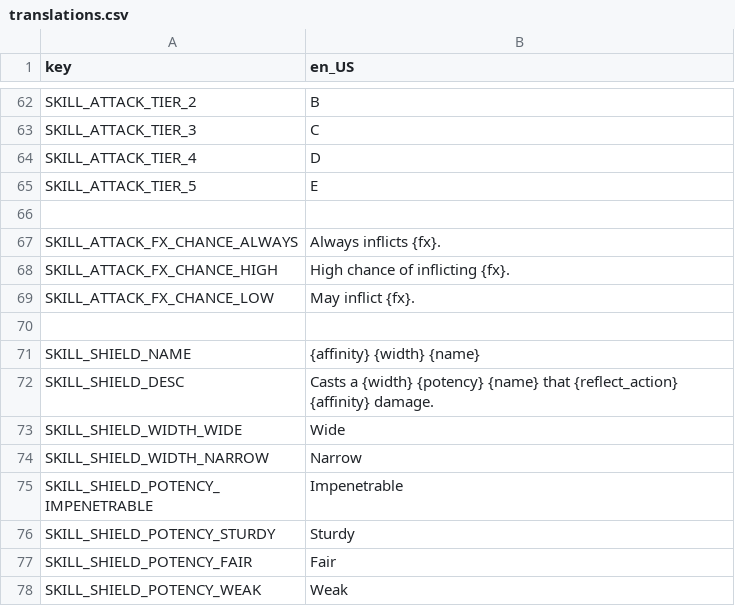
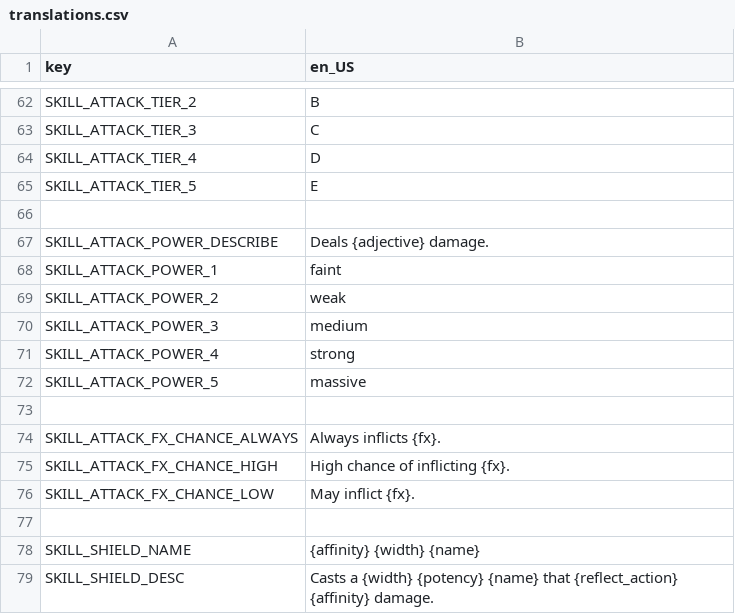
Before and after one commit to Lamby777/PETS-G, a CSV file: pets-gd/i18n/translations.csv, drawn as a sheet; only a part is shown, gaps mark what is left out; the shorter side is filled out with more unchanged rows; the diff names each change by its address in the sheet, - before the commit and + after, or states it on an @@ line.

Commit message:
translate damage descriptions

```diff
--- a/pets-gd/i18n/translations.csv
+++ b/pets-gd/i18n/translations.csv
+row 67: SKILL_ATTACK_POWER_DESCRIBE | Deals {adjective} damage.
+row 68: SKILL_ATTACK_POWER_1 | faint
+row 69: SKILL_ATTACK_POWER_2 | weak
+row 70: SKILL_ATTACK_POWER_3 | medium
+row 71: SKILL_ATTACK_POWER_4 | strong
+row 72: SKILL_ATTACK_POWER_5 | massive
+row 73: (empty)
```
Also changed, not shown: 2 other files.
